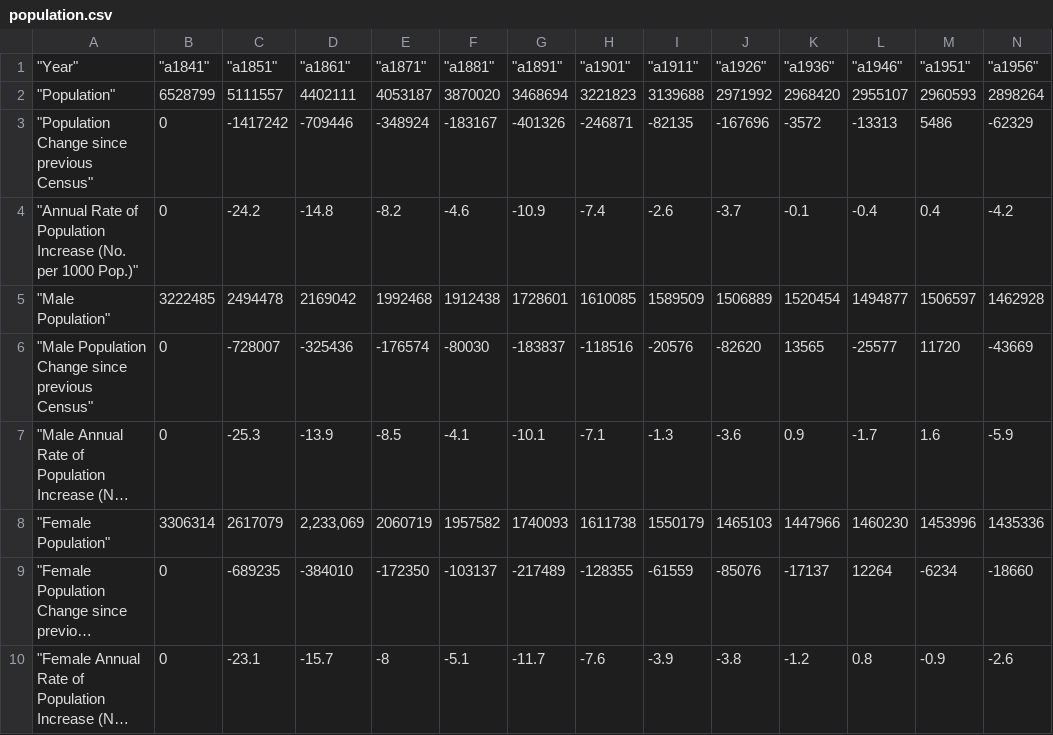
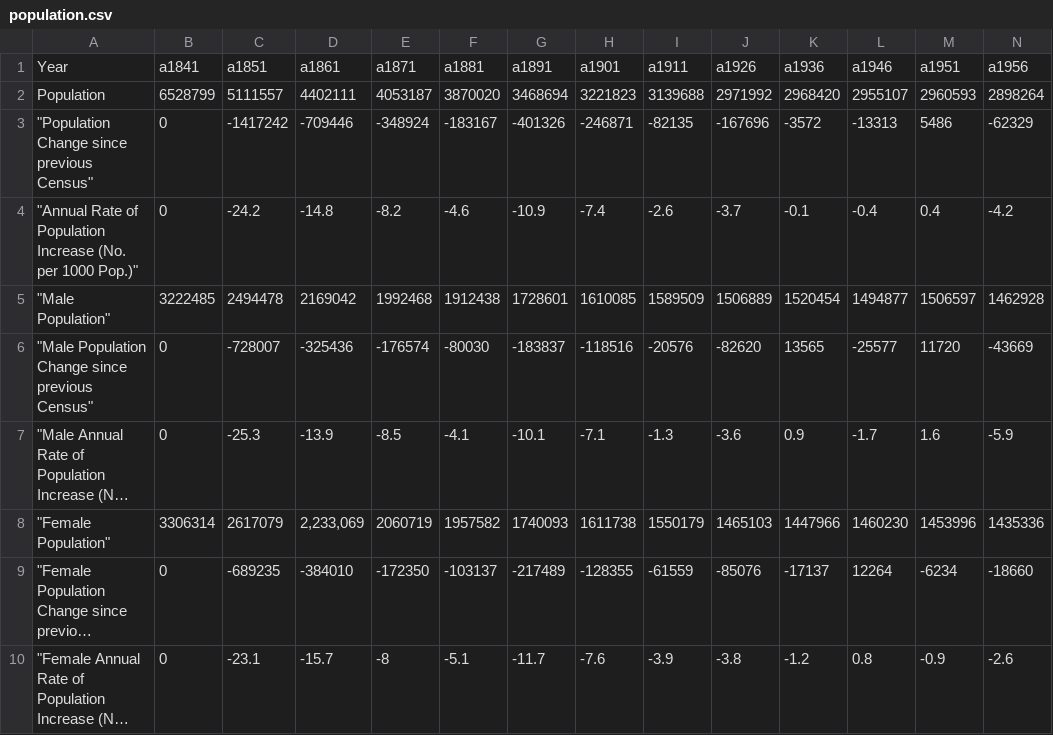
Before and after one commit to nareik90/linked_data_proj, a CSV file: DataSets/population.csv, drawn as a sheet; only a part is shown; long unchanged cells end in …; removed rows and columns are numbered as before the commit, all else as after; rows hold the shown columns only; the diff names each change by its address in the sheet, - before the commit and + after, or states it on an @@ line.

Commit message:
Update population.csv

```diff
--- a/DataSets/population.csv
+++ b/DataSets/population.csv
-row 1: "Year" | "a1841" | "a1851" | "a1861" | "a1871" | "a1881" | "a1891" | "a1901" | "a1911" | "a1926" | "a1936" | "a1946" | "a1951" | "a1956"
+row 1: Year | a1841 | a1851 | a1861 | a1871 | a1881 | a1891 | a1901 | a1911 | a1926 | a1936 | a1946 | a1951 | a1956
-A2: "Population"
+A2: Population
```
